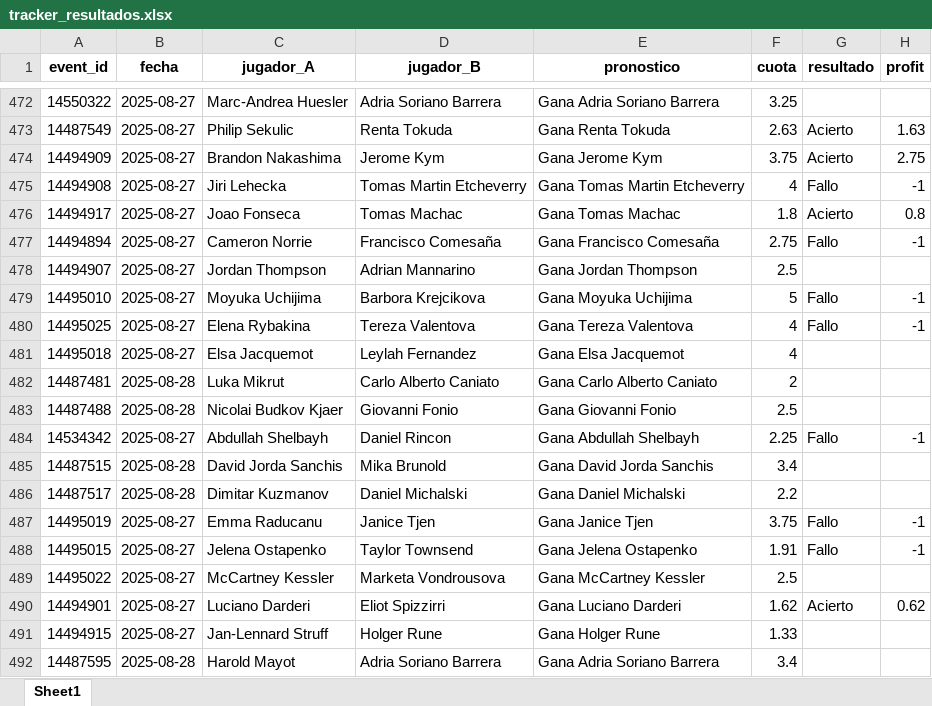
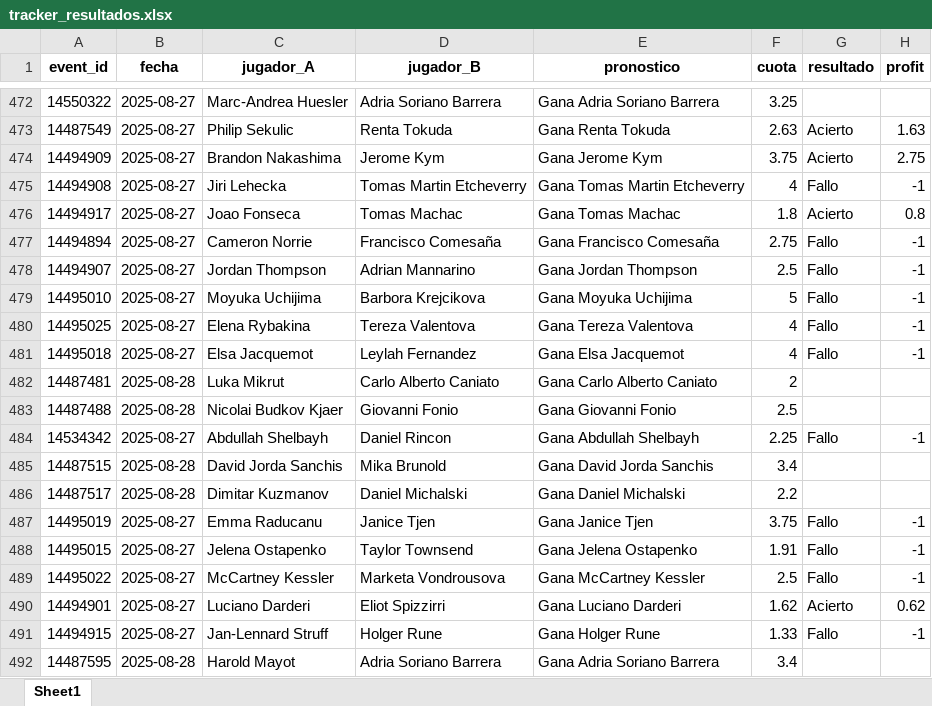
Before and after one commit to andreuroigv/tennis-tracker-app, an Excel workbook: tracker_resultados.xlsx, sheet Sheet1, drawn as a sheet; only a part is shown, gaps mark what is left out; values as stored, in another font and other column widths than the file's, no borders; the diff names each change by its address in the sheet, - before the commit and + after, or states it on an @@ line.

Commit message:
🔄 Actualización automática del tracker

```diff
--- a/tracker_resultados.xlsx (sheet Sheet1)
+++ b/tracker_resultados.xlsx (sheet Sheet1)
-G478 (resultado): (empty)
+G478 (resultado): Fallo
-H478 (profit): (empty)
+H478 (profit): -1
-G481 (resultado): (empty)
+G481 (resultado): Fallo
-H481 (profit): (empty)
+H481 (profit): -1
-G489 (resultado): (empty)
+G489 (resultado): Fallo
-H489 (profit): (empty)
+H489 (profit): -1
-G491 (resultado): (empty)
+G491 (resultado): Fallo
-H491 (profit): (empty)
+H491 (profit): -1
```
